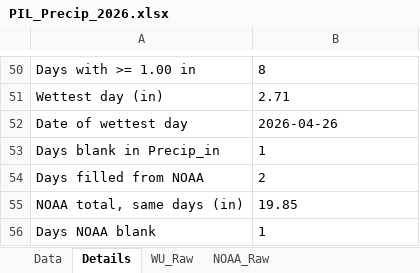
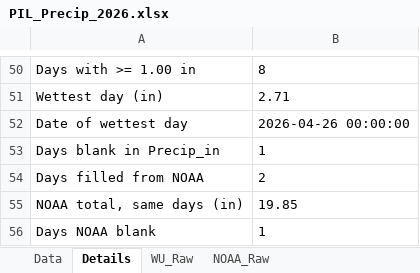
Before and after one commit to oystersdukebc/2025-2026-team-code, an Excel workbook: Cleaned/PIL_Precip_2026.xlsx, sheet Details, drawn as a sheet; only a part is shown, gaps mark what is left out; values as stored, in another font and other column widths than the file's, no borders; the diff names each change by its address in the sheet, - before the commit and + after, or states it on an @@ line.

```diff
--- a/Cleaned/PIL_Precip_2026.xlsx (sheet Details)
+++ b/Cleaned/PIL_Precip_2026.xlsx (sheet Details)
-B52: 2026-04-26
+B52: 2026-04-26 00:00:00
```
Also changed, not shown: sheet Data, Cleaned/DUML_Precip_2026.xlsx, Cleaned/Moyst_Precip_2026.xlsx.
